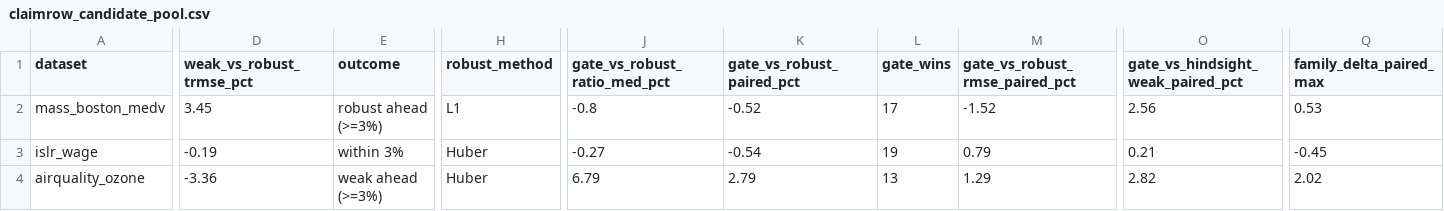
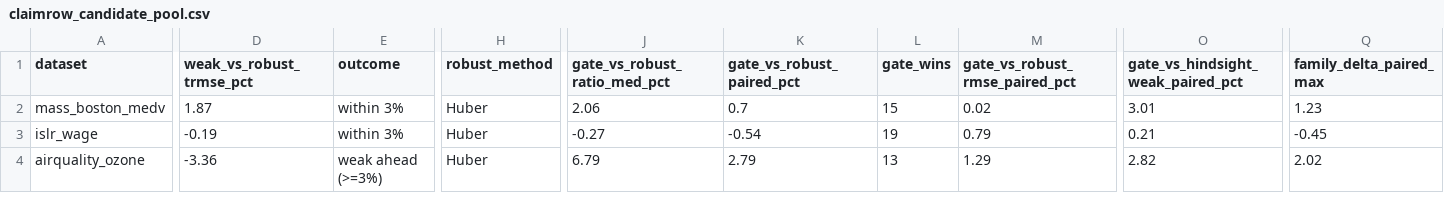
Before and after one commit to SZabolotnii/Ku-GMDH-WeakMoment-code-supplement, a CSV file: paper-4-weak-moment-gmdh/results/claimrow_candidate_pool.csv, drawn as a sheet; only a part is shown, gaps mark what is left out; the diff names each change by its address in the sheet, - before the commit and + after, or states it on an @@ line.

```diff
--- a/paper-4-weak-moment-gmdh/results/claimrow_candidate_pool.csv
+++ b/paper-4-weak-moment-gmdh/results/claimrow_candidate_pool.csv
-D2 (weak_vs_robust_trmse_pct): 3.45
+D2 (weak_vs_robust_trmse_pct): 1.87
-E2 (outcome): robust ahead (>=3%)
+E2 (outcome): within 3%
-H2 (robust_method): L1
+H2 (robust_method): Huber
-J2 (gate_vs_robust_ratio_med_pct): -0.8
+J2 (gate_vs_robust_ratio_med_pct): 2.06
-K2 (gate_vs_robust_paired_pct): -0.52
+K2 (gate_vs_robust_paired_pct): 0.7
-L2 (gate_wins): 17
+L2 (gate_wins): 15
-M2 (gate_vs_robust_rmse_paired_pct): -1.52
+M2 (gate_vs_robust_rmse_paired_pct): 0.02
-O2: 2.56
+O2: 3.01
-Q2 (family_delta_paired_max): 0.53
+Q2 (family_delta_paired_max): 1.23
```
Also changed, not shown: paper-4-weak-moment-gmdh/results/claimrow_gate_splits.csv, paper-4-weak-moment-gmdh/results/claimrow_robustness_raw_pool.csv, 12 other files.
